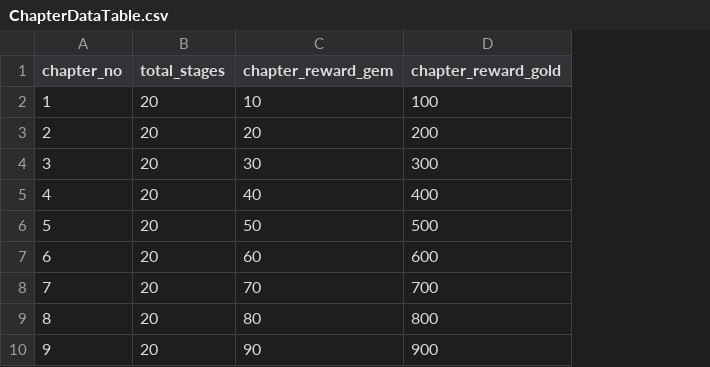
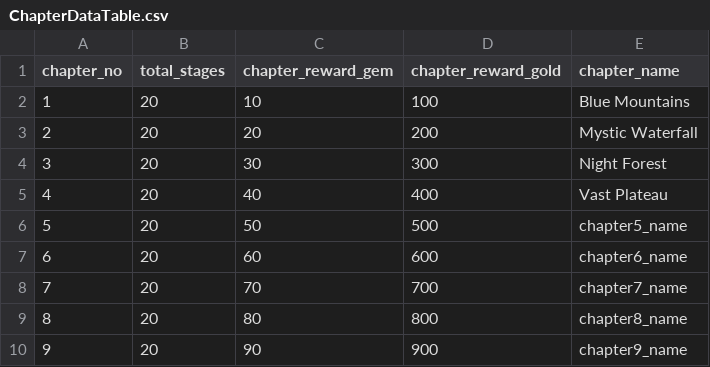
Before and after one commit to youngjun-111/Unity_System_Programing, a CSV file: Assets/Resources/DataTable/ChapterDataTable.csv, drawn as a sheet; only a part is shown; the diff names each change by its address in the sheet, - before the commit and + after, or states it on an @@ line.

```diff
--- a/Assets/Resources/DataTable/ChapterDataTable.csv
+++ b/Assets/Resources/DataTable/ChapterDataTable.csv
+column E (chapter_name), rows 2-10: Blue Mountains | Mystic Waterfall | Night Forest | Vast Plateau | chapter5_name | chapter6_name | chapter7_name | chapter8_name | chapter9_name
```
Also changed, not shown: 11 other files.
